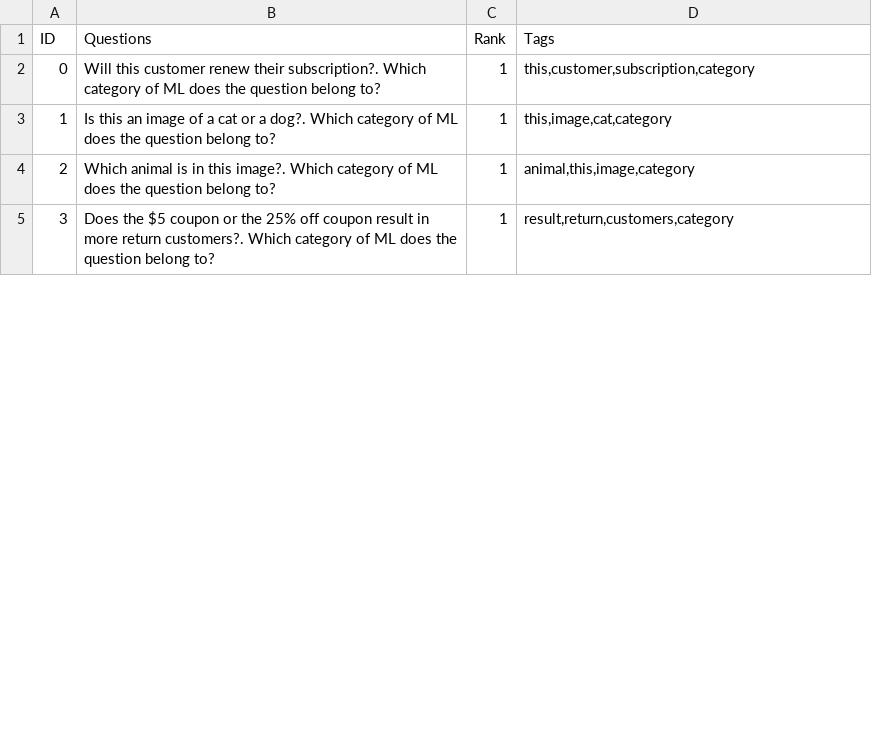
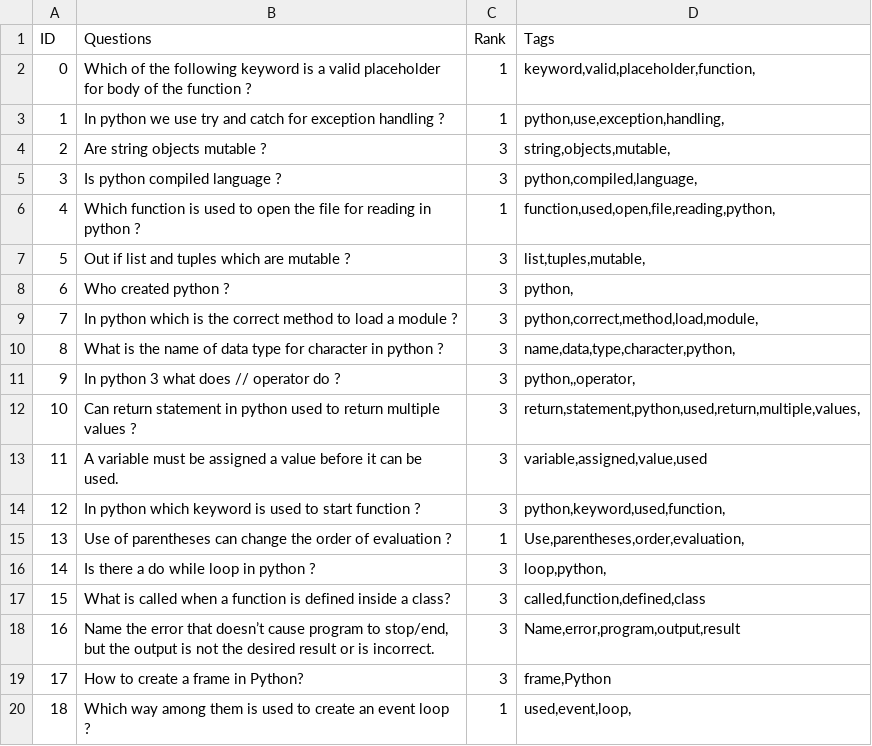
Before and after one commit to abhishekanand1710/Noine-Bytes, a CSV file: NoineEngine/Questions_Rank.csv, drawn as a sheet; only a part is shown; addresses are those after the commit; the diff covers the shown part only; the diff names each change by its address in the sheet, - before the commit and + after, or states it on an @@ line.

```diff
--- a/NoineEngine/Questions_Rank.csv
+++ b/NoineEngine/Questions_Rank.csv
-B2 (Questions): Will this customer renew their subscription?. Which category of ML does the question belong to?
+B2 (Questions): Which of the following keyword is a valid placeholder for body of the function ?
-D2 (Tags): this,customer,subscription,category
+D2 (Tags): keyword,valid,placeholder,function,
-B3 (Questions): Is this an image of a cat or a dog?. Which category of ML does the question belong to?
+B3 (Questions): In python we use try and catch for exception handling ?
-D3 (Tags): this,image,cat,category
+D3 (Tags): python,use,exception,handling,
+row 4: 2 | Are string objects mutable ? | 3 | string,objects,mutable,
+row 5: 3 | Is python compiled language ? | 3 | python,compiled,language,
@@ column A (ID) renumbered between rows 6 and 48 @@
-B6 (Questions): Which animal is in this image?. Which category of ML does the question belong to?
+B6 (Questions): Which function is used to open the file for reading in python ?
-D6 (Tags): animal,this,image,category
+D6 (Tags): function,used,open,file,reading,python,
+row 7: 5 | Out if list and tuples which are mutable ? | 3 | list,tuples,mutable,
+row 8: 6 | Who created python ? | 3 | python,
+row 9: 7 | In python which is the correct method to load a module ? | 3 | python,correct,method,load,module,
+row 10: 8 | What is the name of data type for character in python ? | 3 | name,data,type,character,python,
+row 11: 9 | In python 3 what does // operator do ? | 3 | python,,operator,
+row 12: 10 | Can return statement in python used to return multiple values ? | 3 | return,statement,python,used,return,multiple,values,
+row 13: 11 | A variable must be assigned a value before it can be used. | 3 | variable,assigned,value,used
+row 14: 12 | In python which keyword is used to start function ? | 3 | python,keyword,used,function,
-B15 (Questions): Does the $5 coupon or the 25% off coupon result in more return customers?. Which category of ML does the question belong to?
+B15 (Questions): Use of parentheses can change the order of evaluation ?
-D15 (Tags): result,return,customers,category
+D15 (Tags): Use,parentheses,order,evaluation,
+row 16: 14 | Is there a do while loop in python ? | 3 | loop,python,
+row 17: 15 | What is called when a function is defined inside a class? | 3 | called,function,defined,class
+row 18: 16 | Name the error that doesn’t cause program to stop/end, but the output is not the desired result or is incorrect. | 3 | Name,error,program,output,result
+row 19: 17 | How to create a frame in Python? | 3 | frame,Python
+row 20: 18 | Which way among them is used to create an event loop ? | 1 | used,event,loop,
```
Also changed, not shown: 29 added rows and 4 edited cells elsewhere in this file, 8 other files.
